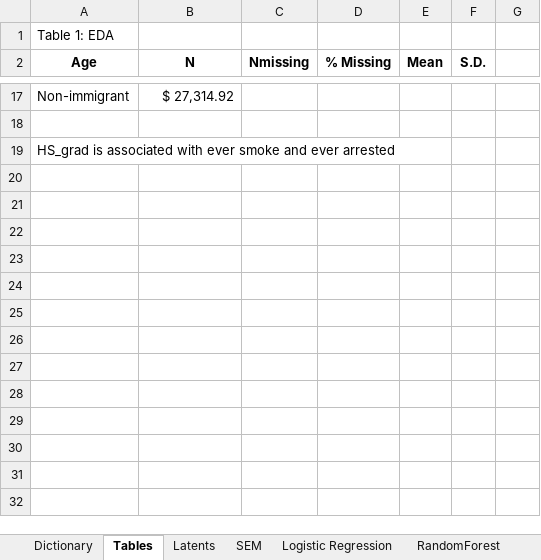
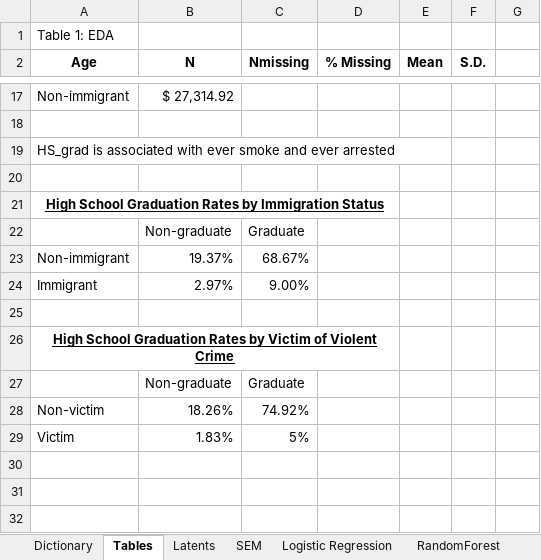
Before and after one commit to N3uralN3twork/Consulting, an Excel workbook: NLS/Immigration Dictionary.xlsx, sheet Tables, drawn as a sheet; only a part is shown, gaps mark what is left out; the shorter side is filled out with more unchanged rows; values as stored, in another font and other column widths than the file's, no borders; charts and pictures not drawn; removed rows and columns are numbered as before the commit, all else as after; the diff names each change by its address in the sheet, - before the commit and + after, or states it on an @@ line.

```diff
--- a/NLS/Immigration Dictionary.xlsx (sheet Tables)
+++ b/NLS/Immigration Dictionary.xlsx (sheet Tables)
+row 21: High School Graduation Rates by Immigration Status
+row 22:  | Non-graduate | Graduate
+row 23: Non-immigrant | 19.37% | 68.67%
+row 24: Immigrant | 2.97% | 9.00%
-A26 (Age): (empty)
+A26 (Age): High School Graduation Rates by Victim of Violent Crime
+A26:D26 merged
-row 27: (empty)
+row 27:  | Non-graduate | Graduate
-row 28: (empty)
+row 28: Non-victim | 18.26% | 74.92%
-row 29: (empty)
+row 29: Victim | 1.83% | 5%
-row 26: (empty)
-row 27: (empty)
```
Also changed, not shown: sheet SEM, sheet RandomForest, other sheet tabs, charts or pictures, 2 other files.
